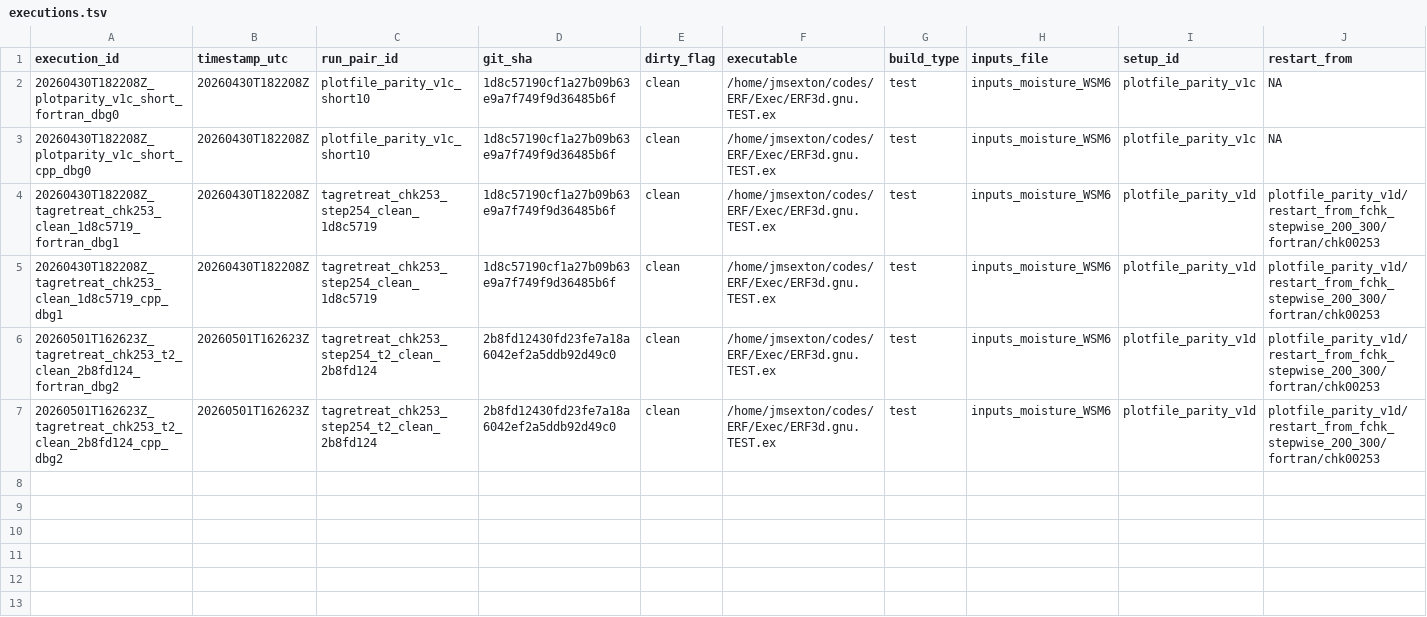
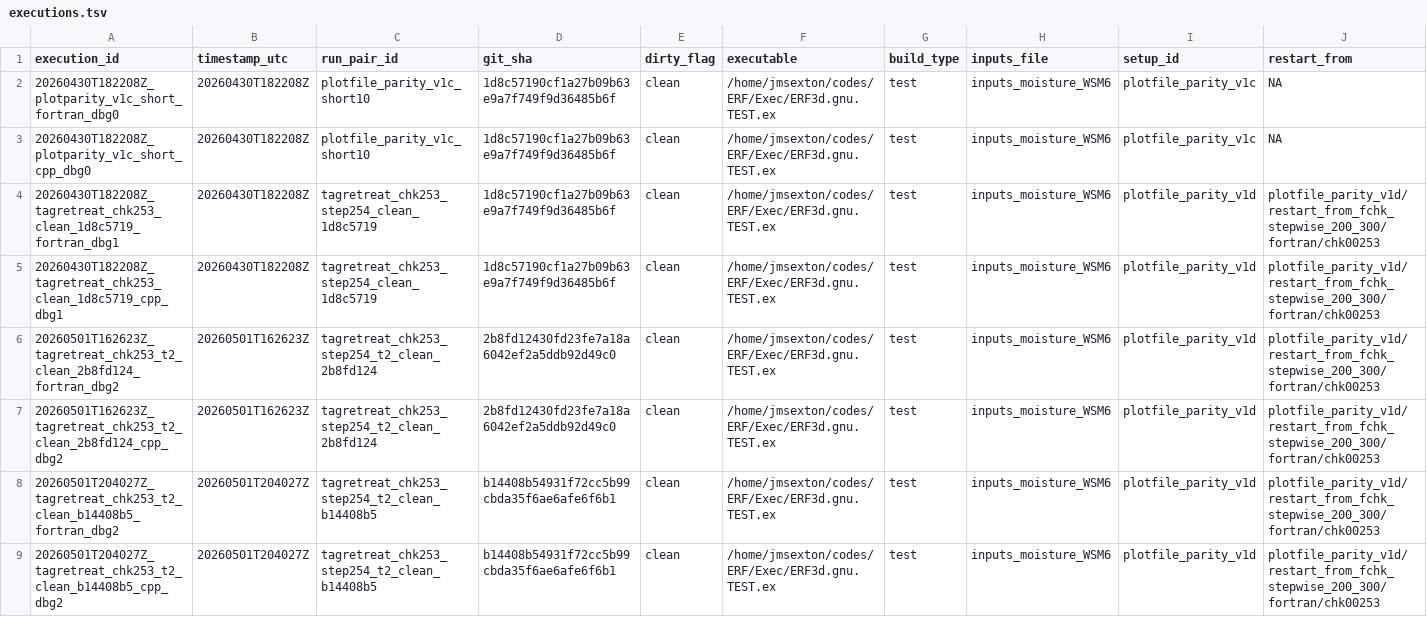
Before and after one commit to erf-model/ERF, a TSV file: Docs/wsm6_deep_dive/executions.tsv, drawn as a sheet; only a part is shown; rows hold the shown columns only; the diff names each change by its address in the sheet, - before the commit and + after, or states it on an @@ line.

Commit message:
WSM6: append clean b14408b5 Tier2 DENFAC ledger rows

```diff
--- a/Docs/wsm6_deep_dive/executions.tsv
+++ b/Docs/wsm6_deep_dive/executions.tsv
+row 8: 20260501T204027Z_tagretreat_chk253_t2_clean_b14408b5_fortran_dbg2 | 20260501T204027Z | tagretreat_chk253_step254_t2_clean_b14408b5 | b14408b54931f72cc5b99cbda35f6ae6afe6f6b1 | clean | /home/jmsexton/codes/ERF/Exec/ERF3d.gnu.TEST.ex | test | inputs_moisture_WSM6 | plotfile_parity_v1d | plotfile_parity_v1d/restart_from_fchk_stepwise_200_300/fortran/chk00253
+row 9: 20260501T204027Z_tagretreat_chk253_t2_clean_b14408b5_cpp_dbg2 | 20260501T204027Z | tagretreat_chk253_step254_t2_clean_b14408b5 | b14408b54931f72cc5b99cbda35f6ae6afe6f6b1 | clean | /home/jmsexton/codes/ERF/Exec/ERF3d.gnu.TEST.ex | test | inputs_moisture_WSM6 | plotfile_parity_v1d | plotfile_parity_v1d/restart_from_fchk_stepwise_200_300/fortran/chk00253
```
Also changed, not shown: Docs/wsm6_deep_dive/decisions.tsv.
